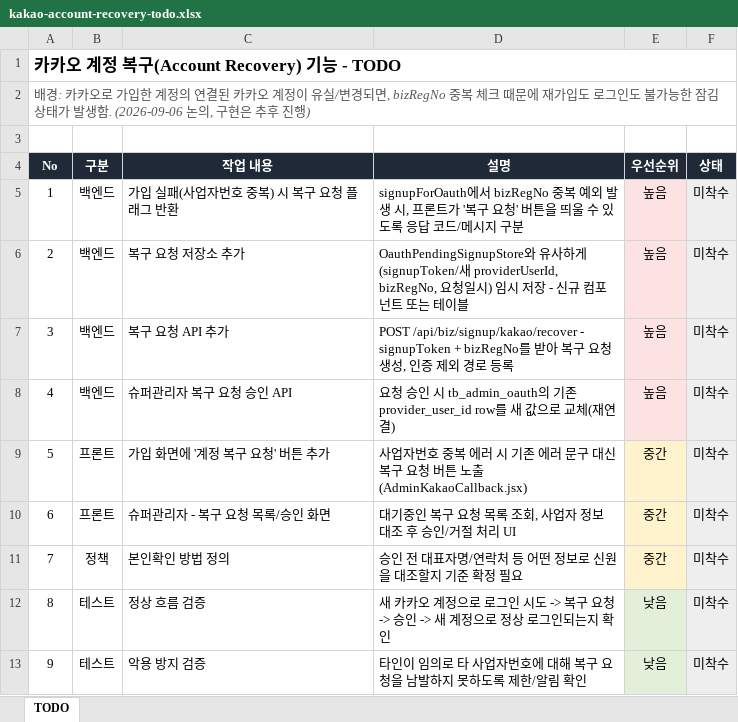
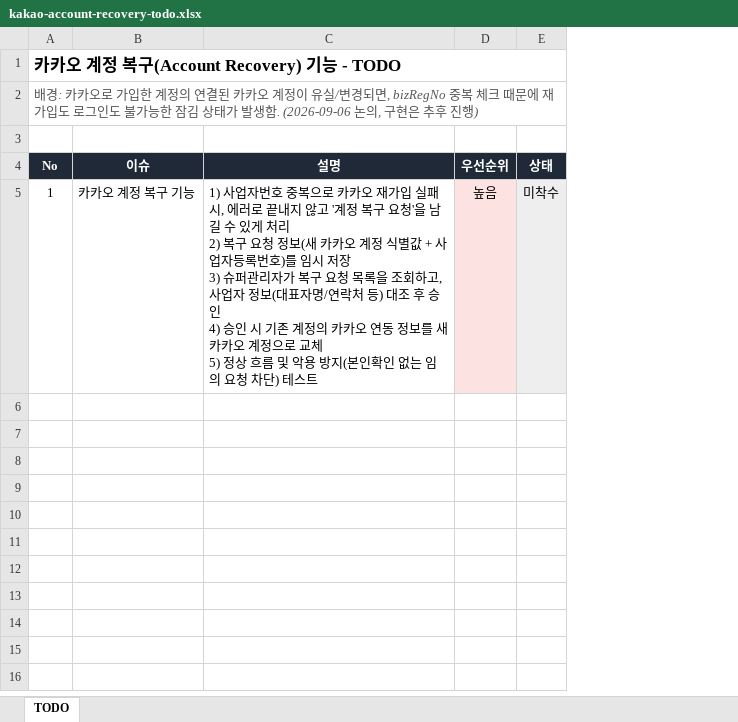
Before and after one commit to jkKwag/scaneat-back, an Excel workbook: docs/todo/kakao-account-recovery-todo.xlsx, sheet TODO, drawn as a sheet; values as stored, in another font and other column widths than the file's, no borders; removed rows and columns are numbered as before the commit, all else as after; ↵ is a line break in a cell; the diff names each change by its address in the sheet, - before the commit and + after, or states it on an @@ line.

```diff
--- a/docs/todo/kakao-account-recovery-todo.xlsx (sheet TODO)
+++ b/docs/todo/kakao-account-recovery-todo.xlsx (sheet TODO)
-column B (구분), row 5: 백엔드
-column C (작업 내용), row 5: 가입 실패(사업자번호 중복) 시 복구 요청 플래그 반환
+column B (이슈), row 5: 카카오 계정 복구 기능
-C5 (설명): signupForOauth에서 bizRegNo 중복 예외 발생 시, 프론트가 '복구 요청' 버튼을 띄울 수 있도록 응답 코드/메시지 구분
+C5 (설명): 1) 사업자번호 중복으로 카카오 재가입 실패 시, 에러로 끝내지 않고 '계정 복구 요청'을 남길 수 있게 처리 ↵ 2) 복구 요청 정보(새 카카오 계정 식별값 + 사업자등록번호)를 임시 저장 ↵ 3) 슈퍼관리자가 복구 요청 목록을 조회하고, 사업자 정보(대표자명/연락처 등) 대조 후 승인 ↵ 4) 승인 시 기존 계정의 카카오 연동 정보를 새 카카오 계정으로 교체 ↵ 5) 정상 흐름 및 악용 방지(본인확인 없는 임의 요청 차단) 테스트
-row 6: 2 | 백엔드 | 복구 요청 저장소 추가 | OauthPendingSignupStore와 유사하게 (signupToken/새 providerUserId, bizRegNo, 요청일시) 임시 저장 - 신규 컴포넌트 또는 테이블 | 높음 | 미착수
-row 7: 3 | 백엔드 | 복구 요청 API 추가 | POST /api/biz/signup/kakao/recover - signupToken + bizRegNo를 받아 복구 요청 생성, 인증 제외 경로 등록 | 높음 | 미착수
-row 8: 4 | 백엔드 | 슈퍼관리자 복구 요청 승인 API | 요청 승인 시 tb_admin_oauth의 기존 provider_user_id row를 새 값으로 교체(재연결) | 높음 | 미착수
-row 9: 5 | 프론트 | 가입 화면에 '계정 복구 요청' 버튼 추가 | 사업자번호 중복 에러 시 기존 에러 문구 대신 복구 요청 버튼 노출 (AdminKakaoCallback.jsx) | 중간 | 미착수
-row 10: 6 | 프론트 | 슈퍼관리자 - 복구 요청 목록/승인 화면 | 대기중인 복구 요청 목록 조회, 사업자 정보 대조 후 승인/거절 처리 UI | 중간 | 미착수
-row 11: 7 | 정책 | 본인확인 방법 정의 | 승인 전 대표자명/연락처 등 어떤 정보로 신원을 대조할지 기준 확정 필요 | 중간 | 미착수
-row 12: 8 | 테스트 | 정상 흐름 검증 | 새 카카오 계정으로 로그인 시도 -> 복구 요청 -> 승인 -> 새 계정으로 정상 로그인되는지 확인 | 낮음 | 미착수
-row 13: 9 | 테스트 | 악용 방지 검증 | 타인이 임의로 타 사업자번호에 대해 복구 요청을 남발하지 못하도록 제한/알림 확인 | 낮음 | 미착수
```
